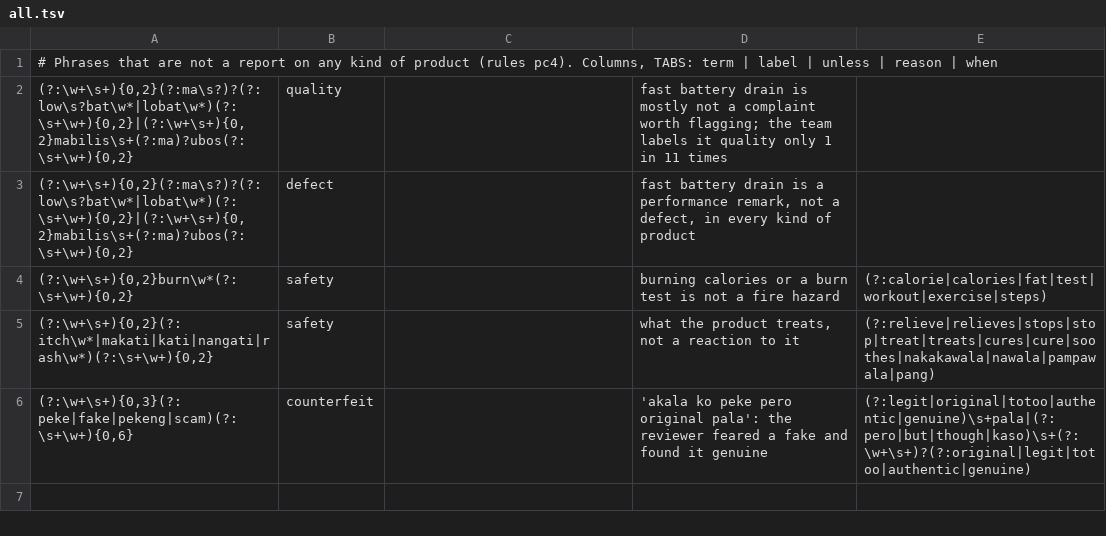
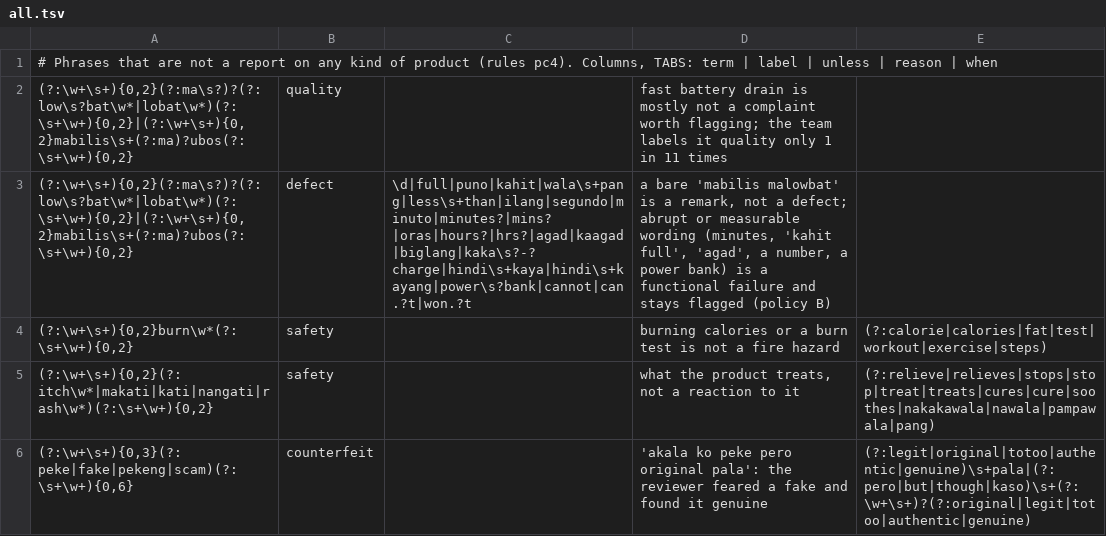
Before and after one commit to Re-Haiyan/Capstone-Version-Control-Haiyan, a TSV file: backend/sentiment-analysis/defaketive_sentiment/lexicons/categories/all.tsv, drawn as a sheet.

```diff
--- a/backend/sentiment-analysis/defaketive_sentiment/lexicons/categories/all.tsv
+++ b/backend/sentiment-analysis/defaketive_sentiment/lexicons/categories/all.tsv
@@ -2,3 +2,3 @@
 (?:\w+\s+){0,2}(?:ma\s?)?(?:low\s?bat\w*|lobat\w*)(?:\s+\w+){0,2}|(?:\w+\s+){0,2}mabilis\s+(?:ma)?ubos(?:\s+\w+){0,2}	quality		fast battery drain is mostly not a complaint worth flagging; the team labels it quality only 1 in 11 times	
-(?:\w+\s+){0,2}(?:ma\s?)?(?:low\s?bat\w*|lobat\w*)(?:\s+\w+){0,2}|(?:\w+\s+){0,2}mabilis\s+(?:ma)?ubos(?:\s+\w+){0,2}	defect		fast battery drain is a performance remark, not a defect, in every kind of product	
+(?:\w+\s+){0,2}(?:ma\s?)?(?:low\s?bat\w*|lobat\w*)(?:\s+\w+){0,2}|(?:\w+\s+){0,2}mabilis\s+(?:ma)?ubos(?:\s+\w+){0,2}	defect	\d|full|puno|kahit|wala\s+pang|less\s+than|ilang|segundo|minuto|minutes?|mins?|oras|hours?|hrs?|agad|kaagad|biglang|kaka\s?-?charge|hindi\s+kaya|hindi\s+kayang|power\s?bank|cannot|can.?t|won.?t	a bare 'mabilis malowbat' is a remark, not a defect; abrupt or measurable wording (minutes, 'kahit full', 'agad', a number, a power bank) is a functional failure and stays flagged (policy B)	
 (?:\w+\s+){0,2}burn\w*(?:\s+\w+){0,2}	safety		burning calories or a burn test is not a fire hazard	(?:calorie|calories|fat|test|workout|exercise|steps)
```
Also changed, not shown: backend/sentiment-analysis/defaketive_sentiment/lexicons/categories/all.add.tsv, 15 other files.
